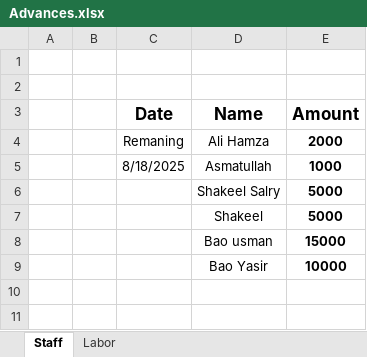
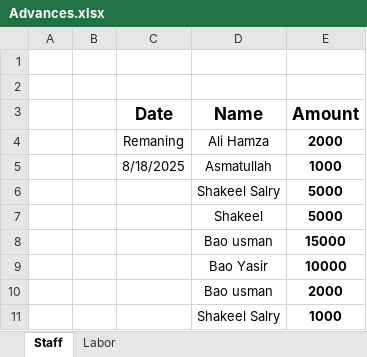
Before and after one commit to mianIndustries/Mian-Industries, an Excel workbook: Cash Book/Advances.xlsx, sheet Staff, drawn as a sheet; values as stored, in another font and other column widths than the file's, no borders; the diff names each change by its address in the sheet, - before the commit and + after, or states it on an @@ line.

```diff
--- a/Cash Book/Advances.xlsx (sheet Staff)
+++ b/Cash Book/Advances.xlsx (sheet Staff)
+row 10:  |  |  | Bao usman | 2000
+row 11:  |  |  | Shakeel Salry | 1000
```
Also changed, not shown: Cash Book/Daily Cash Book Running.xlsx.
